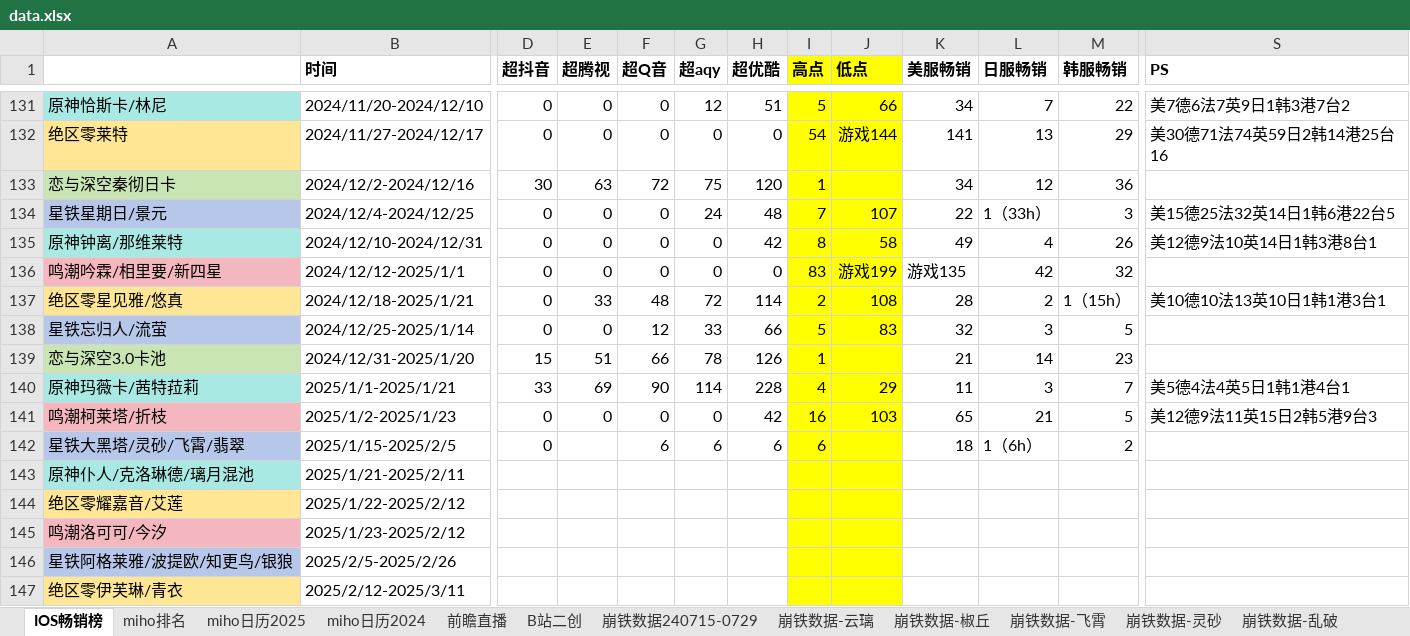
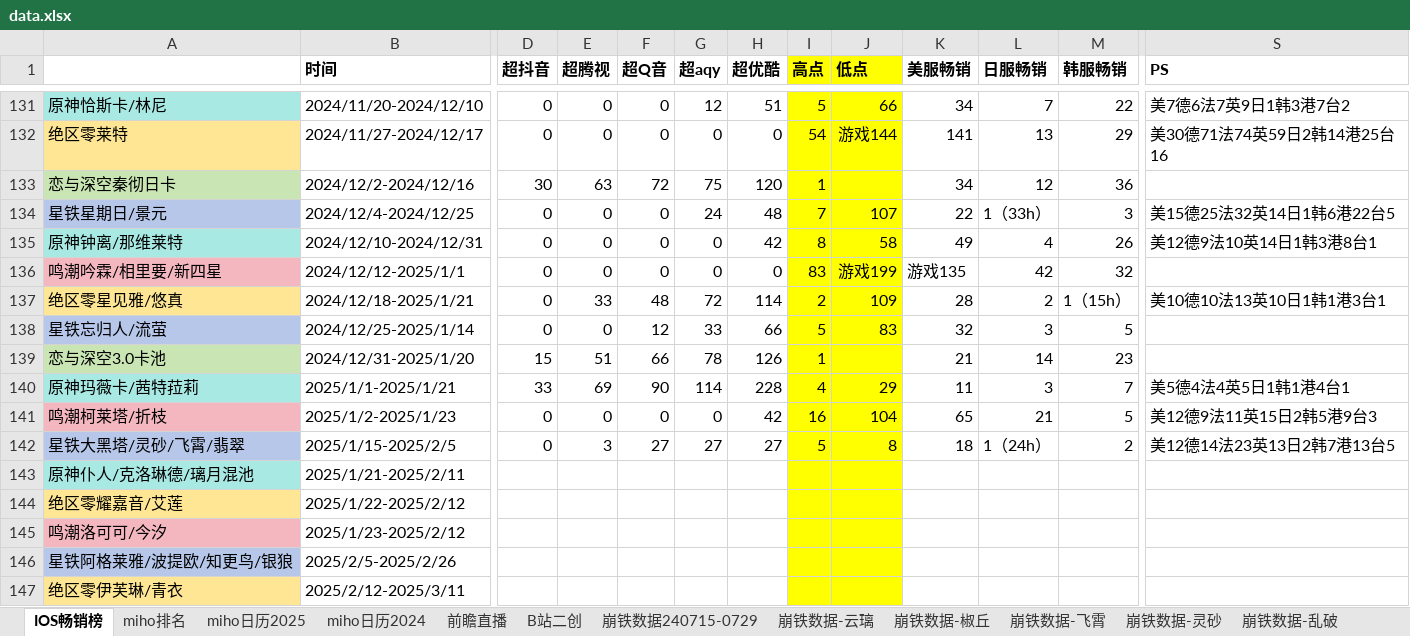
Before and after one commit to zq56745674/HSR_DATA_SERVER, an Excel workbook: doc/data.xlsx, sheet IOS畅销榜, drawn as a sheet; only a part is shown, gaps mark what is left out; values as stored, in another font and other column widths than the file's, no borders; the diff names each change by its address in the sheet, - before the commit and + after, or states it on an @@ line.

```diff
--- a/doc/data.xlsx (sheet IOS畅销榜)
+++ b/doc/data.xlsx (sheet IOS畅销榜)
-J137 (低点): 108
+J137 (低点): 109
-J141 (低点): 103
+J141 (低点): 104
-E142 (超腾视): (empty)
+E142 (超腾视): 3
-F142 (超Q音): 6
+F142 (超Q音): 27
-G142 (超aqy): 6
+G142 (超aqy): 27
-H142 (超优酷): 6
+H142 (超优酷): 27
-I142 (高点): 6
+I142 (高点): 5
-J142 (低点): (empty)
+J142 (低点): 8
-L142 (日服畅销): 1（6h）
+L142 (日服畅销): 1（24h）
-S142 (PS): (empty)
+S142 (PS): 美12德14法23英13日2韩7港13台5
```
Also changed, not shown: sheet miho排名, charts or pictures.
